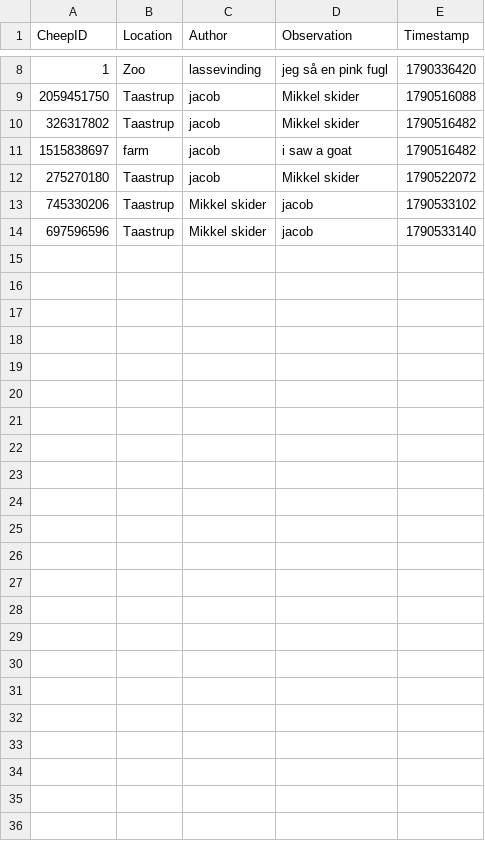
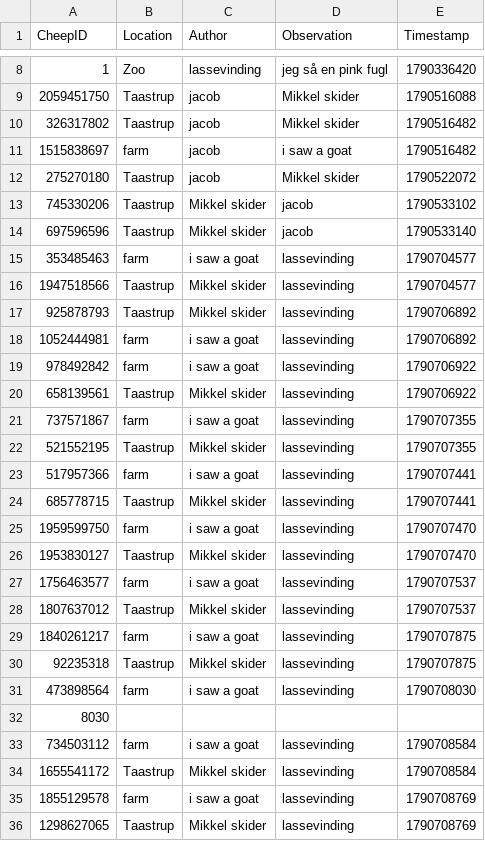
Before and after one commit to ITU-BDSA2026-GROUP13/Bison, a CSV file: src/Bison.CLI/bison_observe_cli_db.csv, drawn as a sheet; only a part is shown, gaps mark what is left out.

Commit message:
Fix! : Started fixing an error with continuing on non empty dataset

```diff
--- a/src/Bison.CLI/bison_observe_cli_db.csv
+++ b/src/Bison.CLI/bison_observe_cli_db.csv
@@ -14 +14,23 @@ CheepID,Location,Author,Observation,Timestamp
 697596596,Taastrup,Mikkel skider,jacob,1790533140
+353485463,farm,i saw a goat,lassevinding,1790704577
+1947518566,Taastrup,Mikkel skider,lassevinding,1790704577
+925878793,Taastrup,Mikkel skider,lassevinding,1790706892
+1052444981,farm,i saw a goat,lassevinding,1790706892
+978492842,farm,i saw a goat,lassevinding,1790706922
+658139561,Taastrup,Mikkel skider,lassevinding,1790706922
+737571867,farm,i saw a goat,lassevinding,1790707355
+521552195,Taastrup,Mikkel skider,lassevinding,1790707355
+517957366,farm,i saw a goat,lassevinding,1790707441
+685778715,Taastrup,Mikkel skider,lassevinding,1790707441
+1959599750,farm,i saw a goat,lassevinding,1790707470
+1953830127,Taastrup,Mikkel skider,lassevinding,1790707470
+1756463577,farm,i saw a goat,lassevinding,1790707537
+1807637012,Taastrup,Mikkel skider,lassevinding,1790707537
+1840261217,farm,i saw a goat,lassevinding,1790707875
+92235318,Taastrup,Mikkel skider,lassevinding,1790707875
+473898564,farm,i saw a goat,lassevinding,1790708030
+8030
+734503112,farm,i saw a goat,lassevinding,1790708584
+1655541172,Taastrup,Mikkel skider,lassevinding,1790708584
+1855129578,farm,i saw a goat,lassevinding,1790708769
+1298627065,Taastrup,Mikkel skider,lassevinding,1790708769
```
Also changed, not shown: 1 other file.
